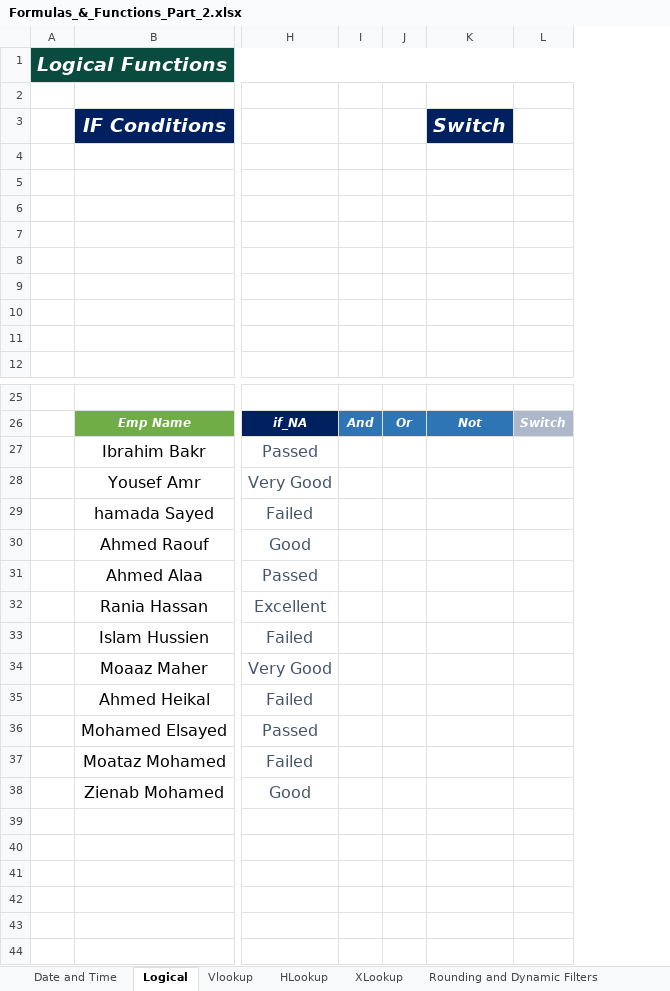
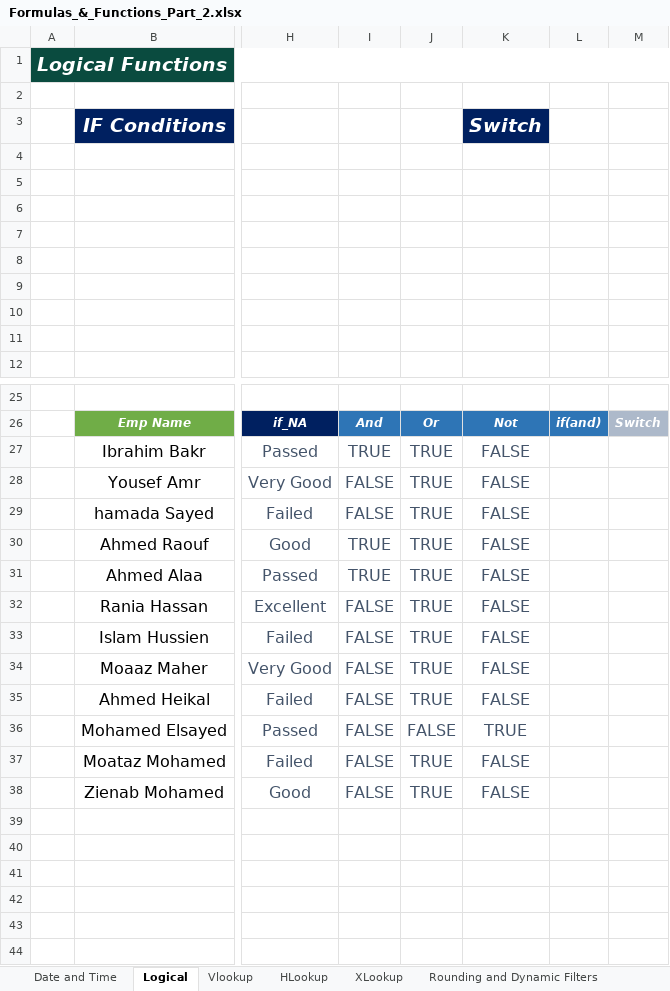
Before and after one commit to Sohila-Khaled-Abbas/COURSE-EXCEL-ZERO-TO-HERO, an Excel workbook: 11_Demos_and_Workbooks/03_Formulas_and_Functions/Formulas_&_Functions_Part_2.xlsx, sheet Logical, drawn as a sheet; only a part is shown, gaps mark what is left out; values as stored, in another font and other column widths than the file's, no borders; charts and pictures not drawn; removed rows and columns are numbered as before the commit, all else as after; the diff names each change by its address in the sheet, - before the commit and + after, or states it on an @@ line.

Commit message:
feat(auto-sync): update 11_Demos_and_Workbooks\03_Formulas_and_Functions [2026-09-29 02:42:03]

```diff
--- a/11_Demos_and_Workbooks/03_Formulas_and_Functions/Formulas_&_Functions_Part_2.xlsx (sheet Logical)
+++ b/11_Demos_and_Workbooks/03_Formulas_and_Functions/Formulas_&_Functions_Part_2.xlsx (sheet Logical)
-column I, row 26: And
-column J, row 26: Or
+column I, rows 26-38: And | TRUE | FALSE | FALSE | TRUE | TRUE | FALSE | FALSE | FALSE | FALSE | FALSE | FALSE | FALSE
+column J, rows 26-38: Or | TRUE | TRUE | TRUE | TRUE | TRUE | TRUE | TRUE | TRUE | TRUE | FALSE | TRUE | TRUE
+column L, row 26: if(and)
-K27:K35 (Switch): (empty)
+K27:K35 (Switch): FALSE
-K36 (Switch): (empty)
+K36 (Switch): TRUE
-K37:K38 (Switch): (empty)
+K37:K38 (Switch): FALSE
```
Also changed, not shown: sheet Date and Time, formulas that keep their value, charts or pictures.
